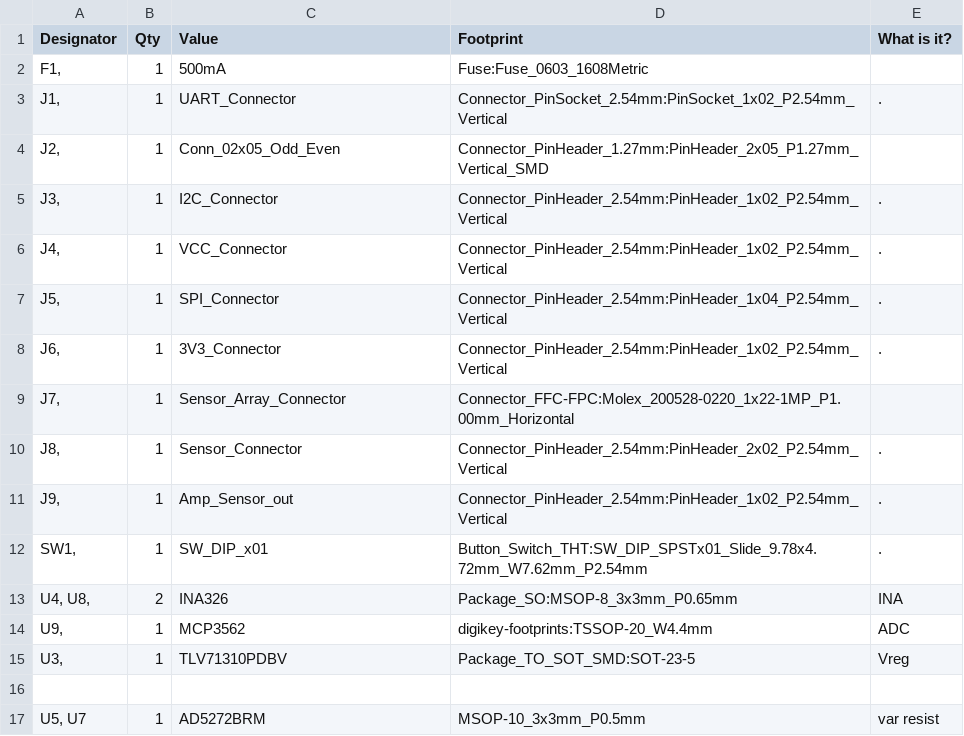
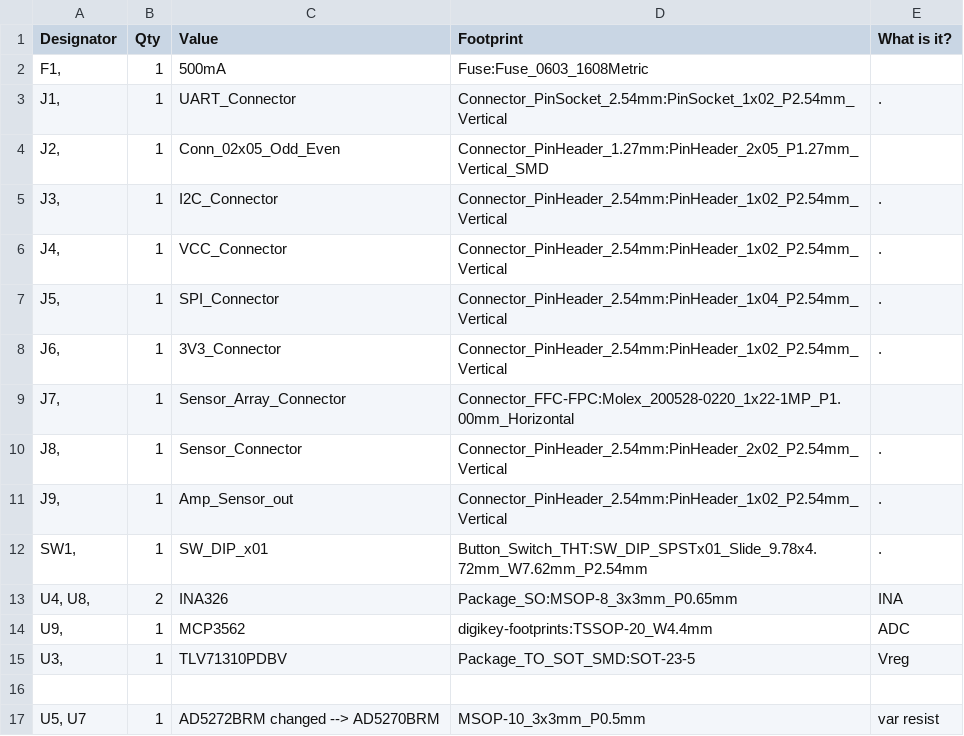
Before and after one commit to mgvargas/imsas, a CSV file: Amplifier_Circuit/assembly/SensorArray_BOM_buy.csv, drawn as a sheet.

```diff
--- a/Amplifier_Circuit/assembly/SensorArray_BOM_buy.csv
+++ b/Amplifier_Circuit/assembly/SensorArray_BOM_buy.csv
@@ -16,2 +16,2 @@ Designator,Qty,Value,Footprint,What is it?
 ,,,,
-"U5, U7",1,AD5272BRM,MSOP-10_3x3mm_P0.5mm,var resist
+"U5, U7",1,AD5272BRM changed --> AD5270BRM ,MSOP-10_3x3mm_P0.5mm,var resist
```
Also changed, not shown: 5 other files.
